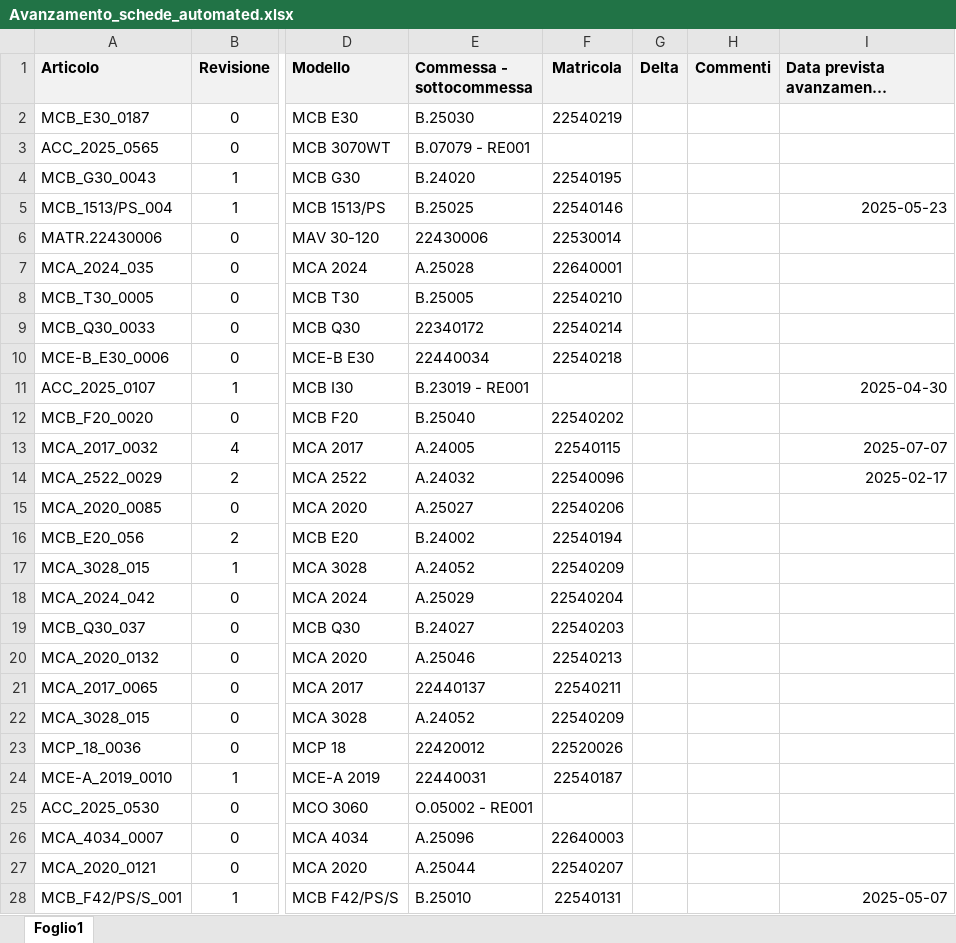
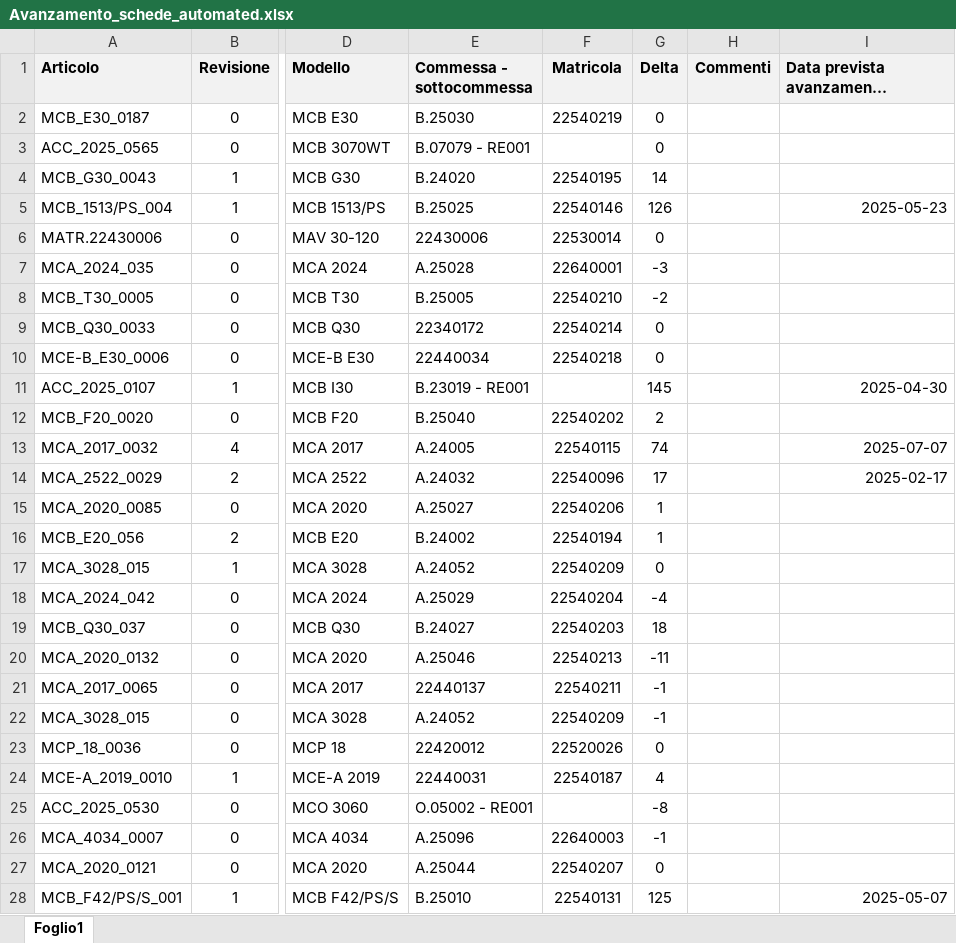
Before and after one commit to m4tte0/jgal, an Excel workbook: Avanzamento_schede_automated.xlsx, sheet Foglio1, drawn as a sheet; only a part is shown, gaps mark what is left out; long unchanged cells end in …; values as stored, in another font and other column widths than the file's, no borders; the diff covers the shown part only; the diff names each change by its address in the sheet, - before the commit and + after, or states it on an @@ line.

Commit message:
add: delta column
mathon - nov 11, 2025
---
added feature to calculate date diff between the two foreseen and actual extracted dates

```diff
--- a/Avanzamento_schede_automated.xlsx (sheet Foglio1)
+++ b/Avanzamento_schede_automated.xlsx (sheet Foglio1)
-G2:G3 (Delta): (empty)
+G2:G3 (Delta): 0
-G4 (Delta): (empty)
+G4 (Delta): 14
-G5 (Delta): (empty)
+G5 (Delta): 126
-G6 (Delta): (empty)
+G6 (Delta): 0
-G7 (Delta): (empty)
+G7 (Delta): -3
-G8 (Delta): (empty)
+G8 (Delta): -2
-G9:G10 (Delta): (empty)
+G9:G10 (Delta): 0
-G11 (Delta): (empty)
+G11 (Delta): 145
-G12 (Delta): (empty)
+G12 (Delta): 2
-G13 (Delta): (empty)
+G13 (Delta): 74
-G14 (Delta): (empty)
+G14 (Delta): 17
-G15:G16 (Delta): (empty)
+G15:G16 (Delta): 1
-G17 (Delta): (empty)
+G17 (Delta): 0
-G18 (Delta): (empty)
+G18 (Delta): -4
-G19 (Delta): (empty)
+G19 (Delta): 18
-G20 (Delta): (empty)
+G20 (Delta): -11
-G21:G22 (Delta): (empty)
+G21:G22 (Delta): -1
-G23 (Delta): (empty)
+G23 (Delta): 0
-G24 (Delta): (empty)
+G24 (Delta): 4
-G25 (Delta): (empty)
+G25 (Delta): -8
-G26 (Delta): (empty)
+G26 (Delta): -1
-G27 (Delta): (empty)
+G27 (Delta): 0
-G28 (Delta): (empty)
+G28 (Delta): 125
```
Also changed, not shown: 60 edited cells elsewhere in this sheet, 3 other files.
